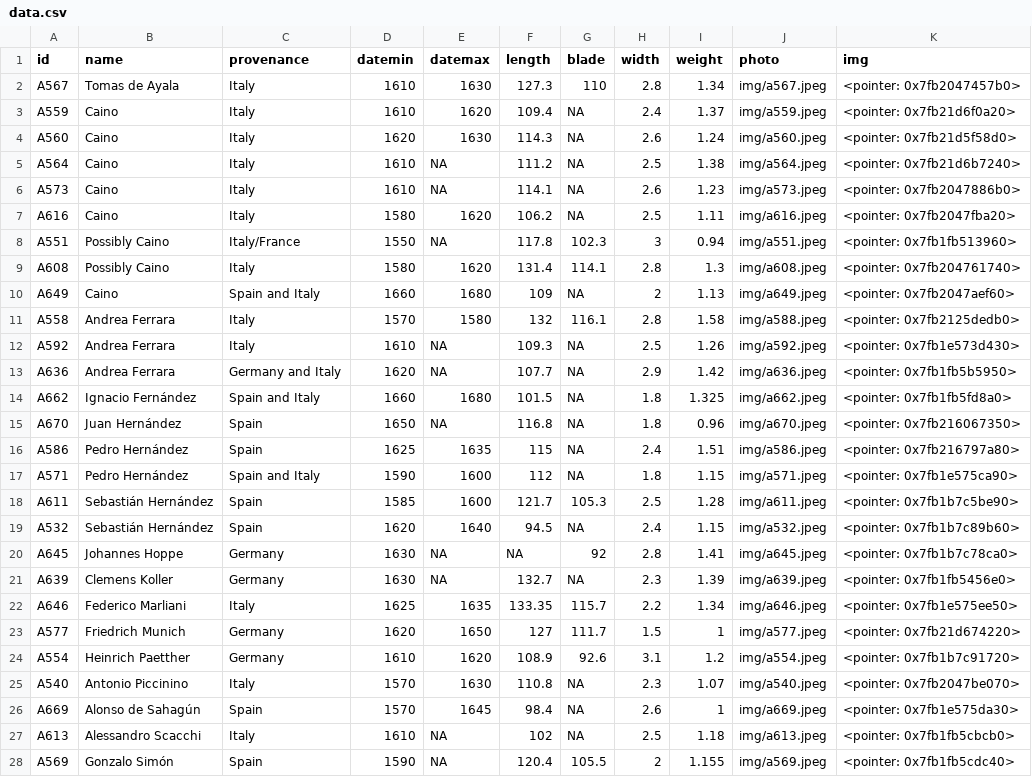
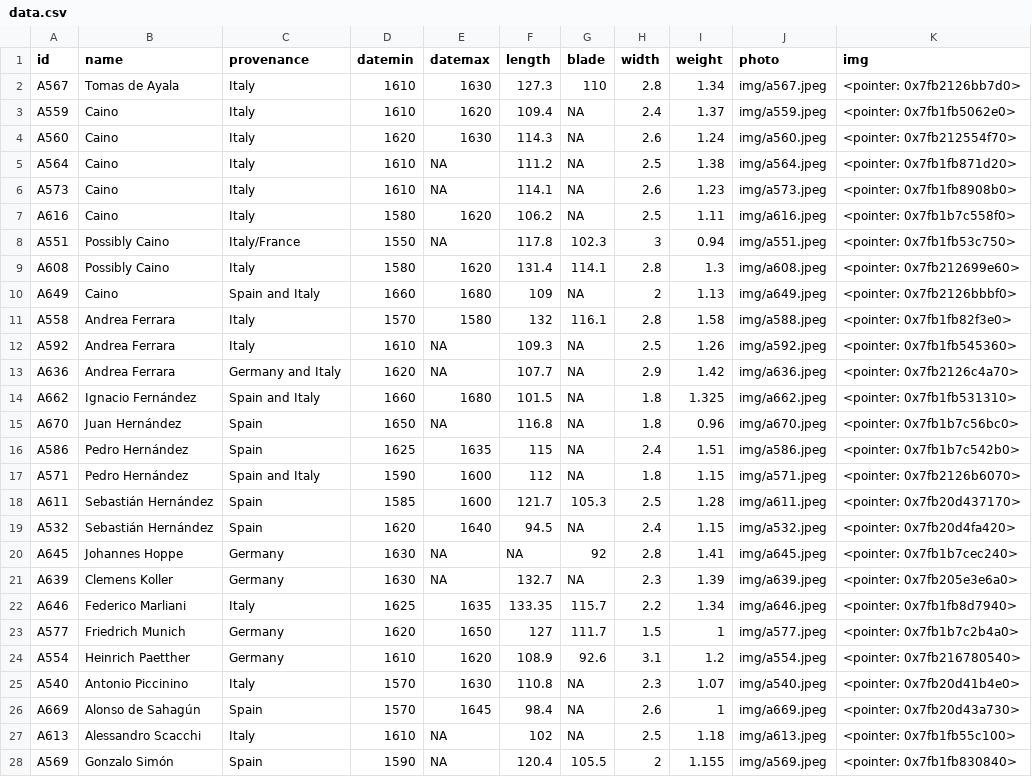
Before and after one commit to Lornebradia/mypins, a CSV file: wallace/data.csv, drawn as a sheet; only a part is shown; the diff covers the shown part only.

Commit message:
update wallace

```diff
--- a/wallace/data.csv
+++ b/wallace/data.csv
@@ -1,28 +1,28 @@
 "id","name","provenance","datemin","datemax","length","blade","width","weight","photo","img"
-"A567","Tomas de Ayala","Italy",1610,1630,127.3,110,2.8,1.34,"img/a567.jpeg","<pointer: 0x7fb2047457b0>"
-"A559","Caino","Italy",1610,1620,109.4,NA,2.4,1.37,"img/a559.jpeg","<pointer: 0x7fb21d6f0a20>"
-"A560","Caino","Italy",1620,1630,114.3,NA,2.6,1.24,"img/a560.jpeg","<pointer: 0x7fb21d5f58d0>"
-"A564","Caino","Italy",1610,NA,111.2,NA,2.5,1.38,"img/a564.jpeg","<pointer: 0x7fb21d6b7240>"
-"A573","Caino","Italy",1610,NA,114.1,NA,2.6,1.23,"img/a573.jpeg","<pointer: 0x7fb2047886b0>"
-"A616","Caino","Italy",1580,1620,106.2,NA,2.5,1.11,"img/a616.jpeg","<pointer: 0x7fb2047fba20>"
-"A551","Possibly Caino","Italy/France",1550,NA,117.8,102.3,3,0.94,"img/a551.jpeg","<pointer: 0x7fb1fb513960>"
-"A608","Possibly Caino","Italy",1580,1620,131.4,114.1,2.8,1.3,"img/a608.jpeg","<pointer: 0x7fb204761740>"
-"A649","Caino","Spain and Italy",1660,1680,109,NA,2,1.13,"img/a649.jpeg","<pointer: 0x7fb2047aef60>"
-"A558","Andrea Ferrara","Italy",1570,1580,132,116.1,2.8,1.58,"img/a588.jpeg","<pointer: 0x7fb2125dedb0>"
-"A592","Andrea Ferrara","Italy",1610,NA,109.3,NA,2.5,1.26,"img/a592.jpeg","<pointer: 0x7fb1e573d430>"
-"A636","Andrea Ferrara","Germany and Italy",1620,NA,107.7,NA,2.9,1.42,"img/a636.jpeg","<pointer: 0x7fb1fb5b5950>"
-"A662","Ignacio Fernández","Spain and Italy",1660,1680,101.5,NA,1.8,1.325,"img/a662.jpeg","<pointer: 0x7fb1fb5fd8a0>"
-"A670","Juan Hernández","Spain",1650,NA,116.8,NA,1.8,0.96,"img/a670.jpeg","<pointer: 0x7fb216067350>"
-"A586","Pedro Hernández","Spain",1625,1635,115,NA,2.4,1.51,"img/a586.jpeg","<pointer: 0x7fb216797a80>"
-"A571","Pedro Hernández","Spain and Italy",1590,1600,112,NA,1.8,1.15,"img/a571.jpeg","<pointer: 0x7fb1e575ca90>"
-"A611","Sebastián Hernández","Spain",1585,1600,121.7,105.3,2.5,1.28,"img/a611.jpeg","<pointer: 0x7fb1b7c5be90>"
-"A532","Sebastián Hernández","Spain",1620,1640,94.5,NA,2.4,1.15,"img/a532.jpeg","<pointer: 0x7fb1b7c89b60>"
-"A645","Johannes Hoppe","Germany",1630,NA,NA,92,2.8,1.41,"img/a645.jpeg","<pointer: 0x7fb1b7c78ca0>"
-"A639","Clemens Koller","Germany",1630,NA,132.7,NA,2.3,1.39,"img/a639.jpeg","<pointer: 0x7fb1fb5456e0>"
-"A646","Federico Marliani","Italy",1625,1635,133.35,115.7,2.2,1.34,"img/a646.jpeg","<pointer: 0x7fb1e575ee50>"
-"A577","Friedrich Munich","Germany",1620,1650,127,111.7,1.5,1,"img/a577.jpeg","<pointer: 0x7fb21d674220>"
-"A554","Heinrich Paetther","Germany",1610,1620,108.9,92.6,3.1,1.2,"img/a554.jpeg","<pointer: 0x7fb1b7c91720>"
-"A540","Antonio Piccinino","Italy",1570,1630,110.8,NA,2.3,1.07,"img/a540.jpeg","<pointer: 0x7fb2047be070>"
-"A669","Alonso de Sahagún","Spain",1570,1645,98.4,NA,2.6,1,"img/a669.jpeg","<pointer: 0x7fb1e575da30>"
-"A613","Alessandro Scacchi","Italy",1610,NA,102,NA,2.5,1.18,"img/a613.jpeg","<pointer: 0x7fb1fb5cbcb0>"
-"A569","Gonzalo Simón","Spain",1590,NA,120.4,105.5,2,1.155,"img/a569.jpeg","<pointer: 0x7fb1fb5cdc40>"
+"A567","Tomas de Ayala","Italy",1610,1630,127.3,110,2.8,1.34,"img/a567.jpeg","<pointer: 0x7fb2126bb7d0>"
+"A559","Caino","Italy",1610,1620,109.4,NA,2.4,1.37,"img/a559.jpeg","<pointer: 0x7fb1fb5062e0>"
+"A560","Caino","Italy",1620,1630,114.3,NA,2.6,1.24,"img/a560.jpeg","<pointer: 0x7fb212554f70>"
+"A564","Caino","Italy",1610,NA,111.2,NA,2.5,1.38,"img/a564.jpeg","<pointer: 0x7fb1fb871d20>"
+"A573","Caino","Italy",1610,NA,114.1,NA,2.6,1.23,"img/a573.jpeg","<pointer: 0x7fb1fb8908b0>"
+"A616","Caino","Italy",1580,1620,106.2,NA,2.5,1.11,"img/a616.jpeg","<pointer: 0x7fb1b7c558f0>"
+"A551","Possibly Caino","Italy/France",1550,NA,117.8,102.3,3,0.94,"img/a551.jpeg","<pointer: 0x7fb1fb53c750>"
+"A608","Possibly Caino","Italy",1580,1620,131.4,114.1,2.8,1.3,"img/a608.jpeg","<pointer: 0x7fb212699e60>"
+"A649","Caino","Spain and Italy",1660,1680,109,NA,2,1.13,"img/a649.jpeg","<pointer: 0x7fb2126bbbf0>"
+"A558","Andrea Ferrara","Italy",1570,1580,132,116.1,2.8,1.58,"img/a588.jpeg","<pointer: 0x7fb1fb82f3e0>"
+"A592","Andrea Ferrara","Italy",1610,NA,109.3,NA,2.5,1.26,"img/a592.jpeg","<pointer: 0x7fb1fb545360>"
+"A636","Andrea Ferrara","Germany and Italy",1620,NA,107.7,NA,2.9,1.42,"img/a636.jpeg","<pointer: 0x7fb2126c4a70>"
+"A662","Ignacio Fernández","Spain and Italy",1660,1680,101.5,NA,1.8,1.325,"img/a662.jpeg","<pointer: 0x7fb1fb531310>"
+"A670","Juan Hernández","Spain",1650,NA,116.8,NA,1.8,0.96,"img/a670.jpeg","<pointer: 0x7fb1b7c56bc0>"
+"A586","Pedro Hernández","Spain",1625,1635,115,NA,2.4,1.51,"img/a586.jpeg","<pointer: 0x7fb1b7c542b0>"
+"A571","Pedro Hernández","Spain and Italy",1590,1600,112,NA,1.8,1.15,"img/a571.jpeg","<pointer: 0x7fb2126b6070>"
+"A611","Sebastián Hernández","Spain",1585,1600,121.7,105.3,2.5,1.28,"img/a611.jpeg","<pointer: 0x7fb20d437170>"
+"A532","Sebastián Hernández","Spain",1620,1640,94.5,NA,2.4,1.15,"img/a532.jpeg","<pointer: 0x7fb20d4fa420>"
+"A645","Johannes Hoppe","Germany",1630,NA,NA,92,2.8,1.41,"img/a645.jpeg","<pointer: 0x7fb1b7cec240>"
+"A639","Clemens Koller","Germany",1630,NA,132.7,NA,2.3,1.39,"img/a639.jpeg","<pointer: 0x7fb205e3e6a0>"
+"A646","Federico Marliani","Italy",1625,1635,133.35,115.7,2.2,1.34,"img/a646.jpeg","<pointer: 0x7fb1fb8d7940>"
+"A577","Friedrich Munich","Germany",1620,1650,127,111.7,1.5,1,"img/a577.jpeg","<pointer: 0x7fb1b7c2b4a0>"
+"A554","Heinrich Paetther","Germany",1610,1620,108.9,92.6,3.1,1.2,"img/a554.jpeg","<pointer: 0x7fb216780540>"
+"A540","Antonio Piccinino","Italy",1570,1630,110.8,NA,2.3,1.07,"img/a540.jpeg","<pointer: 0x7fb20d41b4e0>"
+"A669","Alonso de Sahagún","Spain",1570,1645,98.4,NA,2.6,1,"img/a669.jpeg","<pointer: 0x7fb20d43a730>"
+"A613","Alessandro Scacchi","Italy",1610,NA,102,NA,2.5,1.18,"img/a613.jpeg","<pointer: 0x7fb1fb55c100>"
+"A569","Gonzalo Simón","Spain",1590,NA,120.4,105.5,2,1.155,"img/a569.jpeg","<pointer: 0x7fb1fb830840>"
```
Also changed, not shown: 24 edited cells elsewhere in this file.
